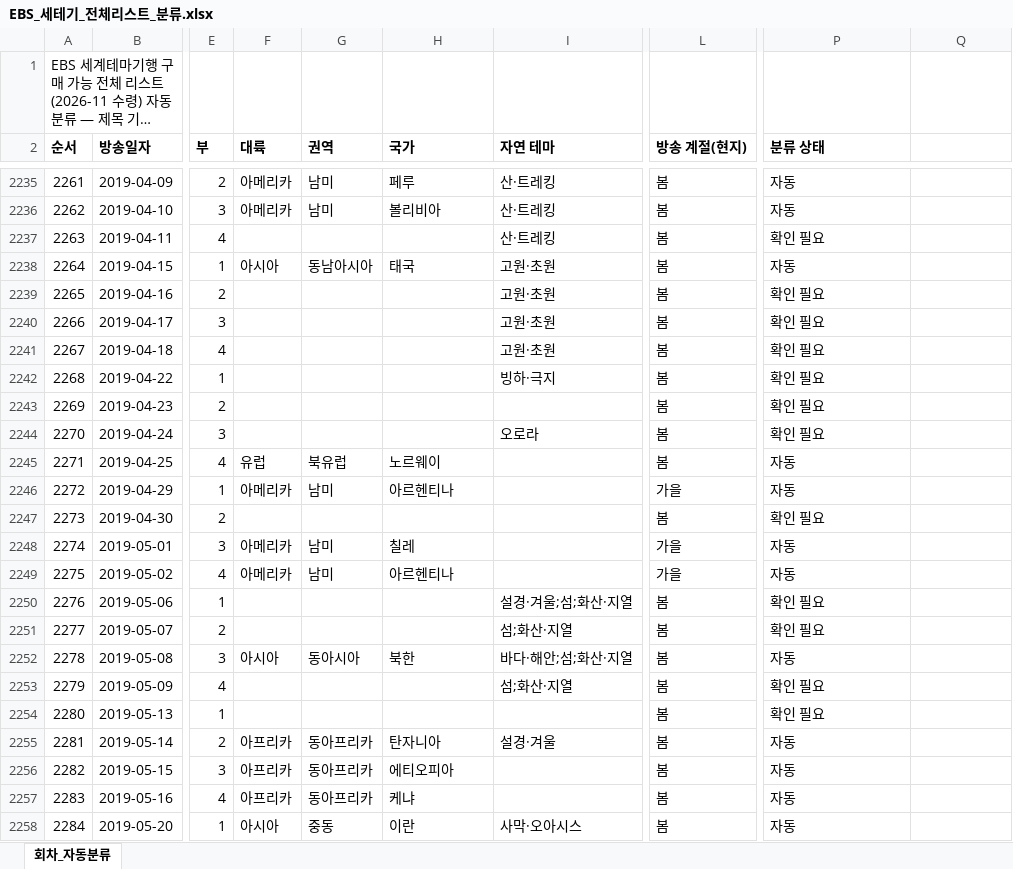
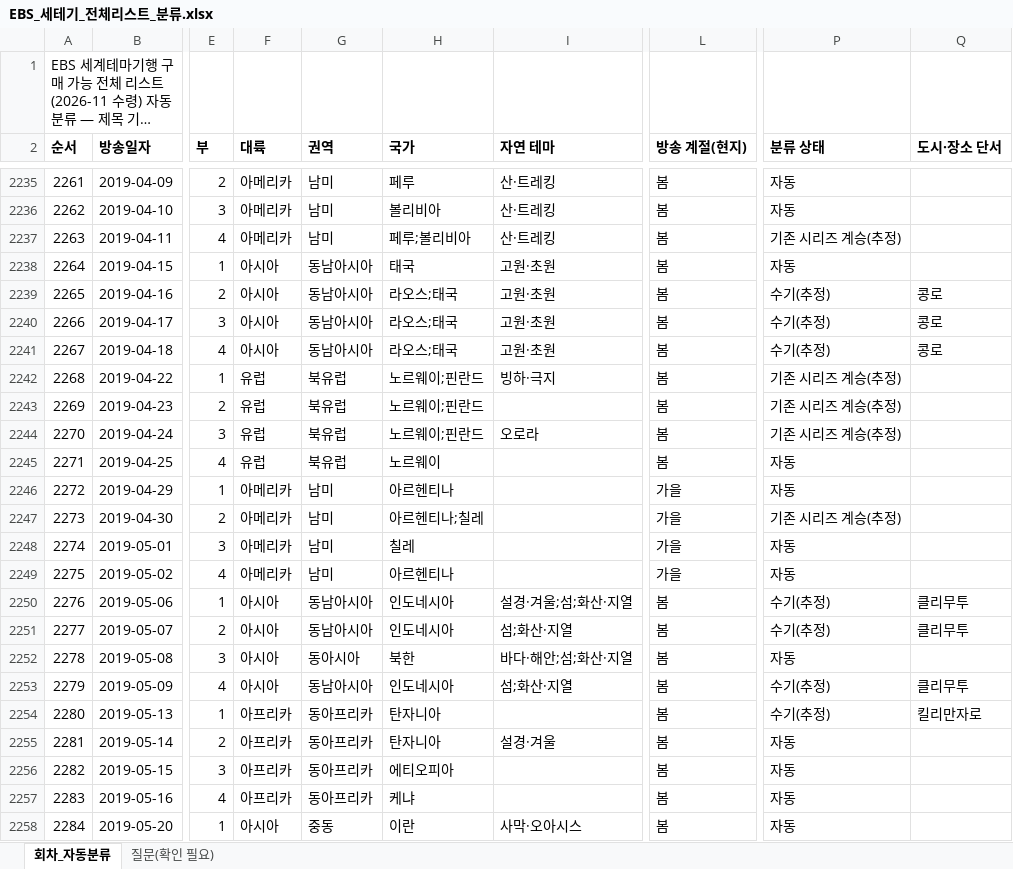
Before and after one commit to christine1150/kt-ena-programming-agent, an Excel workbook: docs/olife-geo/EBS_세테기_전체리스트_분류.xlsx, sheet 회차_자동분류, drawn as a sheet; only a part is shown, gaps mark what is left out; long unchanged cells end in …; values as stored, in another font and other column widths than the file's, no borders; the diff covers the shown part only; the diff names each change by its address in the sheet, - before the commit and + after, or states it on an @@ line.

```diff
--- a/docs/olife-geo/EBS_세테기_전체리스트_분류.xlsx (sheet 회차_자동분류)
+++ b/docs/olife-geo/EBS_세테기_전체리스트_분류.xlsx (sheet 회차_자동분류)
+sheet tab: 질문(확인 필요)
-Q2: (empty)
+Q2: 도시·장소 단서
-F2237 (대륙): (empty)
+F2237 (대륙): 아메리카
-G2237 (권역): (empty)
+G2237 (권역): 남미
-H2237 (국가): (empty)
+H2237 (국가): 페루;볼리비아
-P2237 (분류 상태): 확인 필요
+P2237 (분류 상태): 기존 시리즈 계승(추정)
-F2239:F2241 (대륙): (empty)
+F2239:F2241 (대륙): 아시아
-G2239:G2241 (권역): (empty)
+G2239:G2241 (권역): 동남아시아
-H2239:H2241 (국가): (empty)
+H2239:H2241 (국가): 라오스;태국
-P2239:P2241 (분류 상태): 확인 필요
+P2239:P2241 (분류 상태): 수기(추정)
-Q2239:Q2241 (도시·장소 단서): (empty)
+Q2239:Q2241 (도시·장소 단서): 콩로
-F2242:F2244 (대륙): (empty)
+F2242:F2244 (대륙): 유럽
-G2242:G2244 (권역): (empty)
+G2242:G2244 (권역): 북유럽
-H2242:H2244 (국가): (empty)
+H2242:H2244 (국가): 노르웨이;핀란드
-P2242:P2244 (분류 상태): 확인 필요
+P2242:P2244 (분류 상태): 기존 시리즈 계승(추정)
-F2247 (대륙): (empty)
+F2247 (대륙): 아메리카
-G2247 (권역): (empty)
+G2247 (권역): 남미
-H2247 (국가): (empty)
+H2247 (국가): 아르헨티나;칠레
-L2247 (방송 계절(현지)): 봄
+L2247 (방송 계절(현지)): 가을
-P2247 (분류 상태): 확인 필요
+P2247 (분류 상태): 기존 시리즈 계승(추정)
-F2250:F2251 (대륙): (empty)
+F2250:F2251 (대륙): 아시아
-G2250:G2251 (권역): (empty)
+G2250:G2251 (권역): 동남아시아
-H2250:H2251 (국가): (empty)
+H2250:H2251 (국가): 인도네시아
-P2250:P2251 (분류 상태): 확인 필요
+P2250:P2251 (분류 상태): 수기(추정)
-Q2250:Q2251 (도시·장소 단서): (empty)
+Q2250:Q2251 (도시·장소 단서): 클리무투
-F2253 (대륙): (empty)
+F2253 (대륙): 아시아
-G2253 (권역): (empty)
+G2253 (권역): 동남아시아
-H2253 (국가): (empty)
+H2253 (국가): 인도네시아
-P2253:P2254 (분류 상태): 확인 필요
+P2253:P2254 (분류 상태): 수기(추정)
-Q2253 (도시·장소 단서): (empty)
+Q2253 (도시·장소 단서): 클리무투
-F2254 (대륙): (empty)
+F2254 (대륙): 아프리카
-G2254 (권역): (empty)
+G2254 (권역): 동아프리카
-H2254 (국가): (empty)
+H2254 (국가): 탄자니아
-Q2254 (도시·장소 단서): (empty)
+Q2254 (도시·장소 단서): 킬리만자로
```
Also changed, not shown: 1663 edited cells elsewhere in this sheet, 3 other files.
